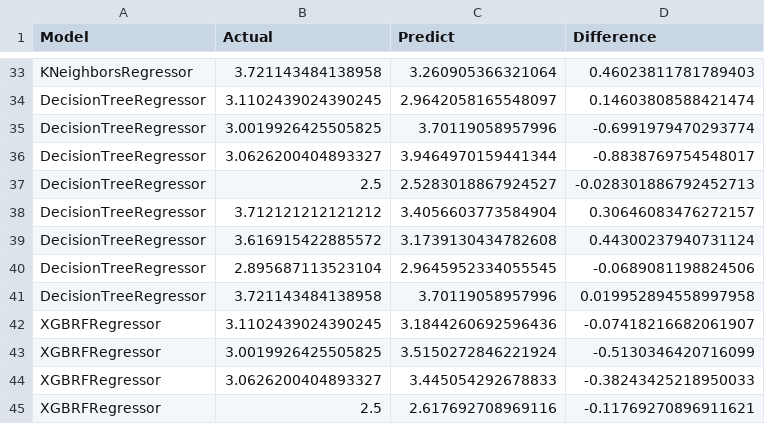
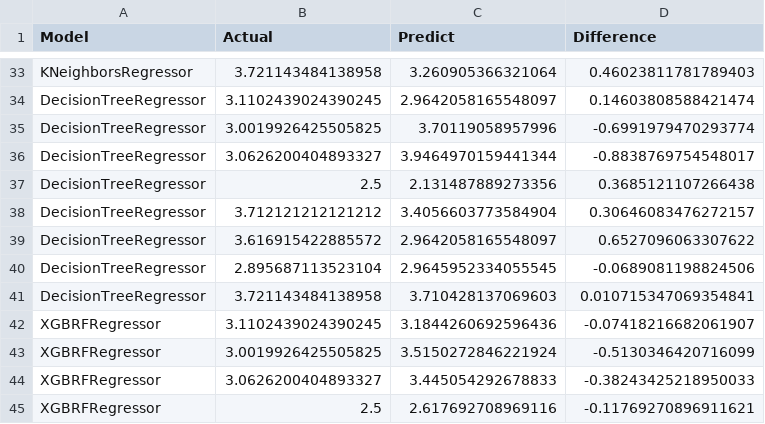
Before and after one commit to sarthakone105/Escorts_Kubota_task, a CSV file: csv/preds.csv, drawn as a sheet; only a part is shown, gaps mark what is left out; the diff covers the shown part only.

```diff
--- a/csv/preds.csv
+++ b/csv/preds.csv
@@ -36,7 +36,7 @@ DecisionTreeRegressor,3.0019926425505825,3.70119058957996,-0.6991979470293774
 DecisionTreeRegressor,3.0626200404893327,3.9464970159441344,-0.8838769754548017
-DecisionTreeRegressor,2.5,2.5283018867924527,-0.028301886792452713
+DecisionTreeRegressor,2.5,2.131487889273356,0.3685121107266438
 DecisionTreeRegressor,3.712121212121212,3.4056603773584904,0.30646083476272157
-DecisionTreeRegressor,3.616915422885572,3.1739130434782608,0.44300237940731124
+DecisionTreeRegressor,3.616915422885572,2.9642058165548097,0.6527096063307622
 DecisionTreeRegressor,2.895687113523104,2.9645952334055545,-0.0689081198824506
-DecisionTreeRegressor,3.721143484138958,3.70119058957996,0.019952894558997958
+DecisionTreeRegressor,3.721143484138958,3.710428137069603,0.010715347069354841
 XGBRFRegressor,3.1102439024390245,3.1844260692596436,-0.07418216682061907
```
Also changed, not shown: 32 edited cells elsewhere in this file, src/notebook/catboost_info/time_left.tsv, 20 other files.
